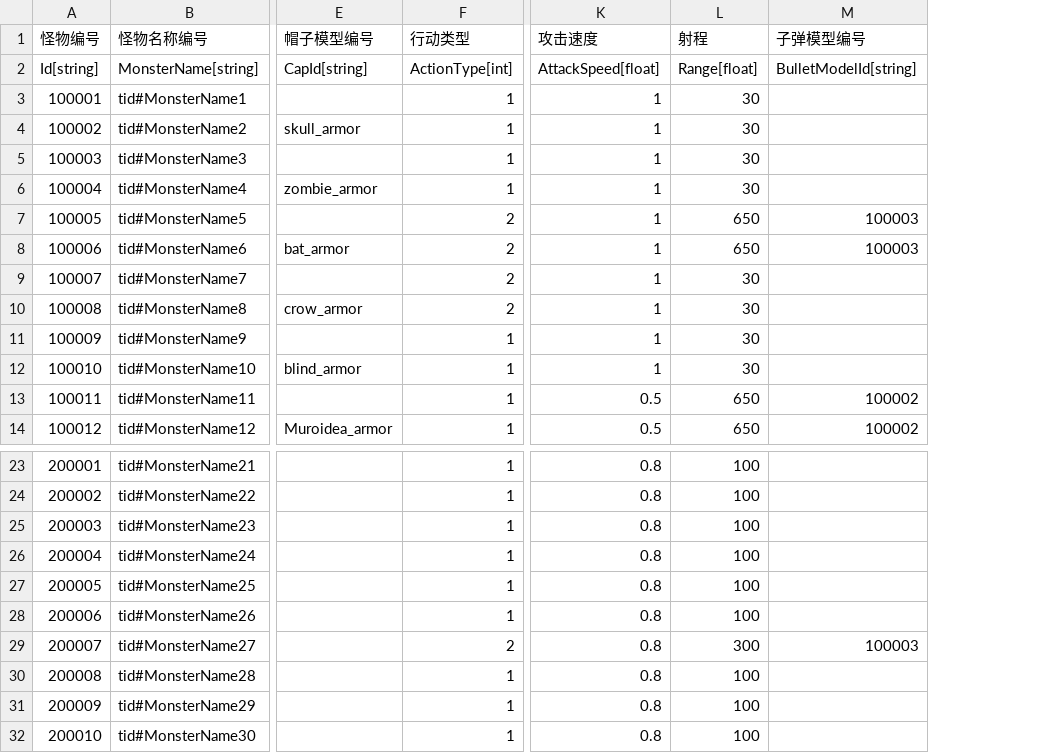
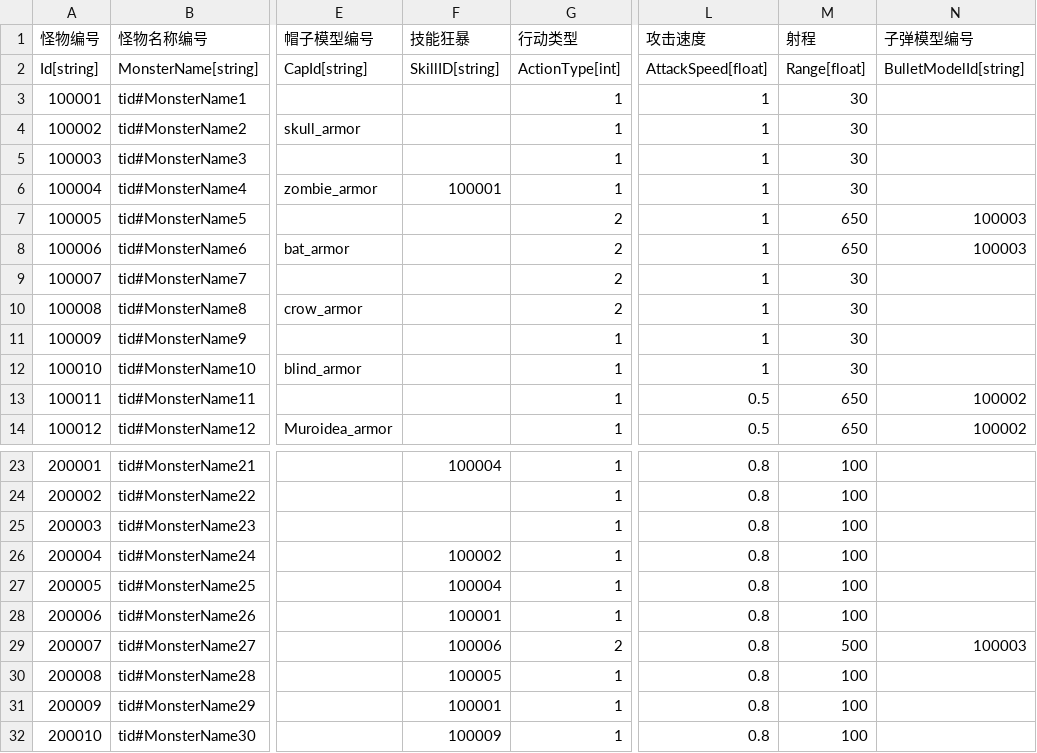
Before and after one commit to 1097195326/CompanyWork, a CSV file: SwampAttack/Resources/config/guaiwu.csv, drawn as a sheet; only a part is shown, gaps mark what is left out; addresses are those after the commit; the diff names each change by its address in the sheet, - before the commit and + after, or states it on an @@ line.

```diff
--- a/SwampAttack/Resources/config/guaiwu.csv
+++ b/SwampAttack/Resources/config/guaiwu.csv
+column F (技能狂暴), rows 2-6: SkillID[string] |  |  |  | 100001; rows 23-32: 100004 |  |  | 100002 | 100004 | 100001 | 100006 | 100005 | 100001 | 100009
-M29 (射程): 300
+M29 (射程): 500
```
Also changed, not shown: 10 other files.
